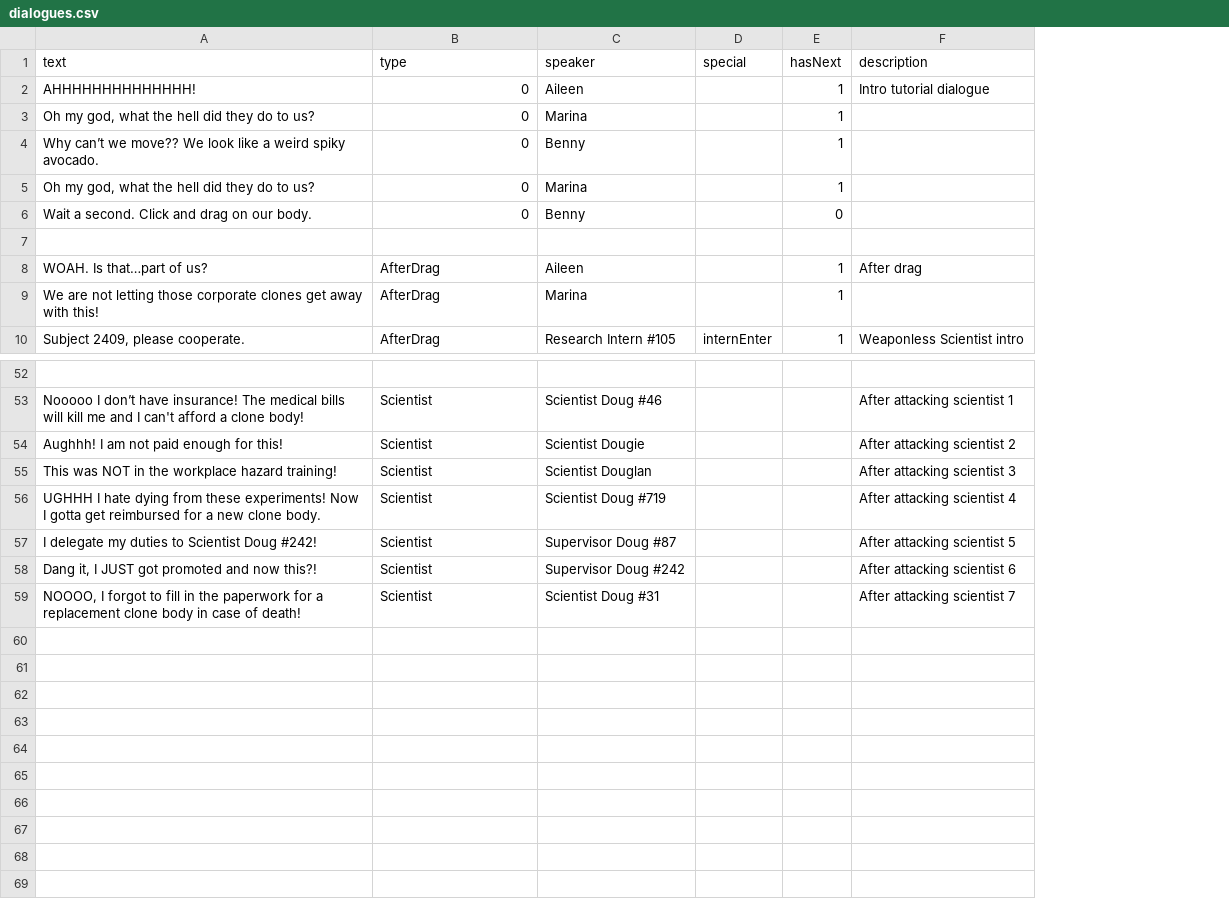
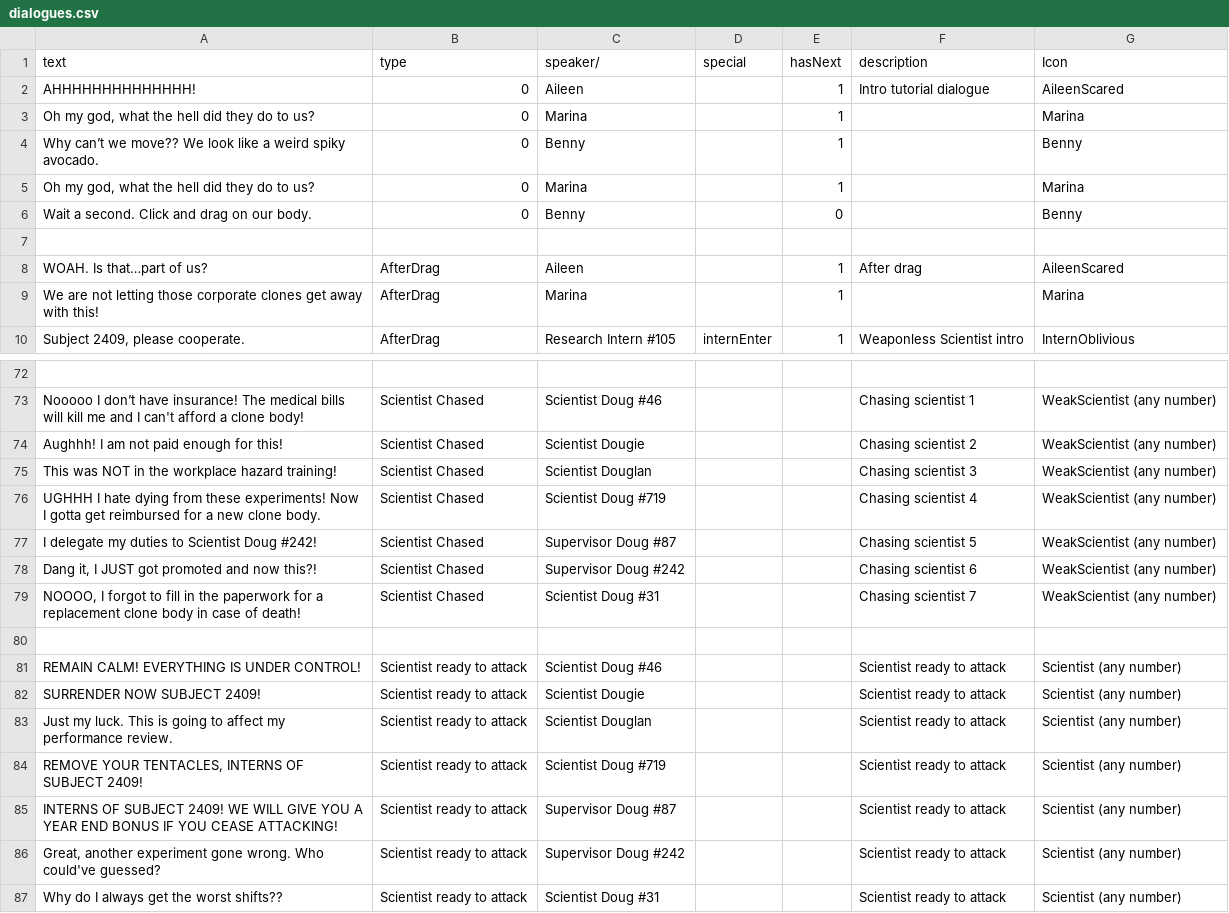
Before and after one commit to shshwdr/MysterySpore, a CSV file: Assets/Resources/csv/dialogues.csv, drawn as a sheet; only a part is shown, gaps mark what is left out; addresses are those after the commit; the diff covers the shown part only; the diff names each change by its address in the sheet, - before the commit and + after, or states it on an @@ line.

```diff
--- a/Assets/Resources/csv/dialogues.csv
+++ b/Assets/Resources/csv/dialogues.csv
+column G (Icon), rows 2-10: AileenScared | Marina | Benny | Marina | Benny |  | AileenScared | Marina | InternOblivious; rows 73-79: all WeakScientist (any number)
-C1: speaker
+C1: speaker/
-B73:B79 (type): Scientist
+B73:B79 (type): Scientist Chased
-F73 (description): After attacking scientist 1
+F73 (description): Chasing scientist 1
-F74 (description): After attacking scientist 2
+F74 (description): Chasing scientist 2
-F75 (description): After attacking scientist 3
+F75 (description): Chasing scientist 3
-F76 (description): After attacking scientist 4
+F76 (description): Chasing scientist 4
-F77 (description): After attacking scientist 5
+F77 (description): Chasing scientist 5
-F78 (description): After attacking scientist 6
+F78 (description): Chasing scientist 6
-F79 (description): After attacking scientist 7
+F79 (description): Chasing scientist 7
+row 80: (empty)
+row 81: REMAIN CALM! EVERYTHING IS UNDER CONTROL! | Scientist ready to attack | Scientist Doug #46 |  |  | Scientist ready to attack | Scientist (any number)
+row 82: SURRENDER NOW SUBJECT 2409! | Scientist ready to attack | Scientist Dougie |  |  | Scientist ready to attack | Scientist (any number)
+row 83: Just my luck. This is going to affect my performance review. | Scientist ready to attack | Scientist Douglan |  |  | Scientist ready to attack | Scientist (any number)
+row 84: REMOVE YOUR TENTACLES, INTERNS OF SUBJECT 2409! | Scientist ready to attack | Scientist Doug #719 |  |  | Scientist ready to attack | Scientist (any number)
+row 85: INTERNS OF SUBJECT 2409! WE WILL GIVE YOU A YEAR END BONUS IF YOU CEASE ATTACKING! | Scientist ready to attack | Supervisor Doug #87 |  |  | Scientist ready to attack | Scientist (any number)
+row 86: Great, another experiment gone wrong. Who could've guessed? | Scientist ready to attack | Supervisor Doug #242 |  |  | Scientist ready to attack | Scientist (any number)
+row 87: Why do I always get the worst shifts?? | Scientist ready to attack | Scientist Doug #31 |  |  | Scientist ready to attack | Scientist (any number)
```
Also changed, not shown: 24 added rows, 4 removed rows and 8 edited cells elsewhere in this file, 37 other files.
